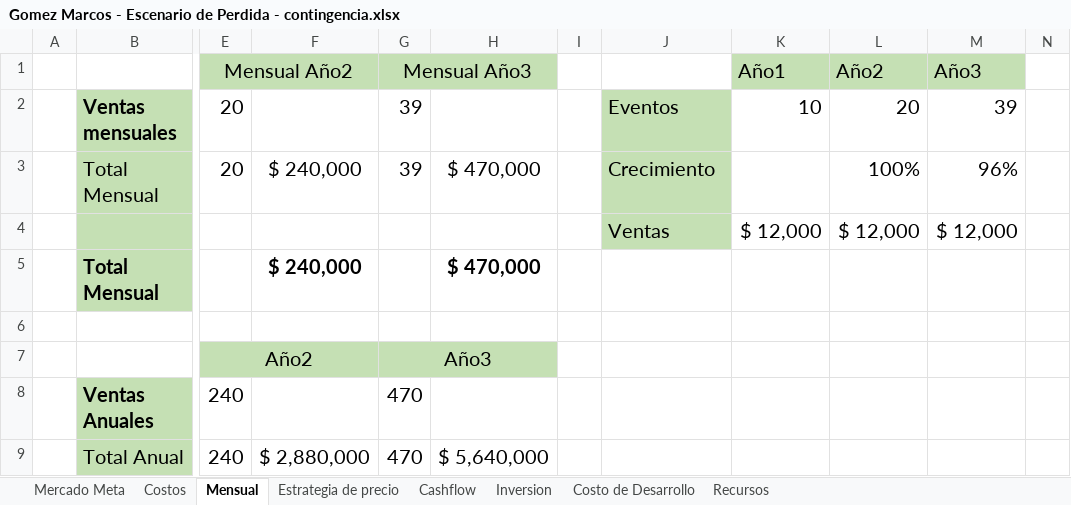
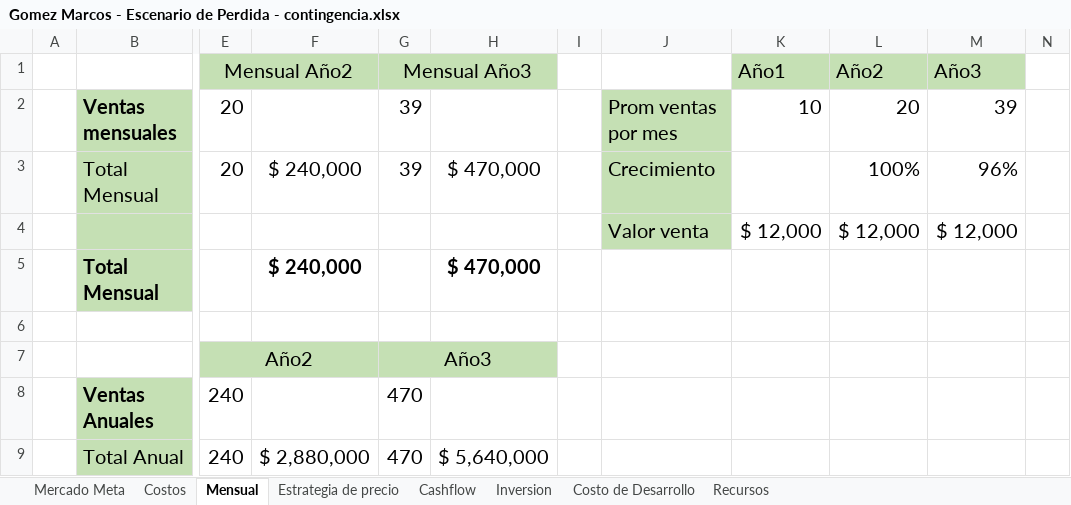
Before and after one commit to gomezmarcos/uai-sgpt, an Excel workbook: Gomez Marcos - Escenario de Perdida - contingencia.xlsx, sheet Mensual, drawn as a sheet; only a part is shown, gaps mark what is left out; values as stored, in another font and other column widths than the file's, no borders; charts and pictures not drawn; the diff names each change by its address in the sheet, - before the commit and + after, or states it on an @@ line.

```diff
--- a/Gomez Marcos - Escenario de Perdida - contingencia.xlsx (sheet Mensual)
+++ b/Gomez Marcos - Escenario de Perdida - contingencia.xlsx (sheet Mensual)
-J2: Eventos
+J2: Prom ventas por mes
-J4: Ventas
+J4: Valor venta
```
Also changed, not shown: sheet Recursos, sheet Inversion, sheet Cashflow, sheet Costos, sheet Mercado Meta, formulas that keep their value, charts or pictures, Gomez Marcos - Escenario de Ganancia.xlsx, Gomez Marcos - Escenario de Perdida.xlsx, 3 other files.
